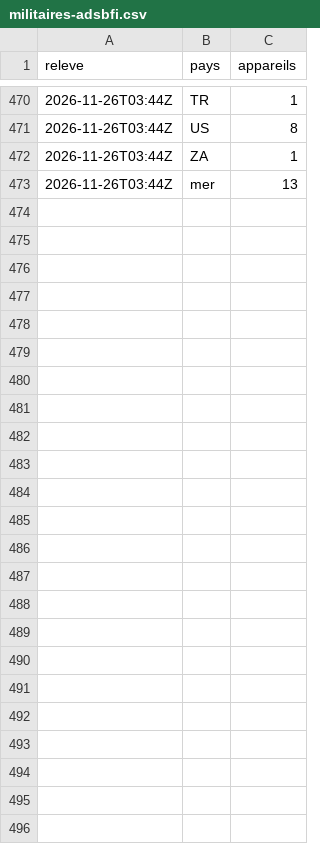
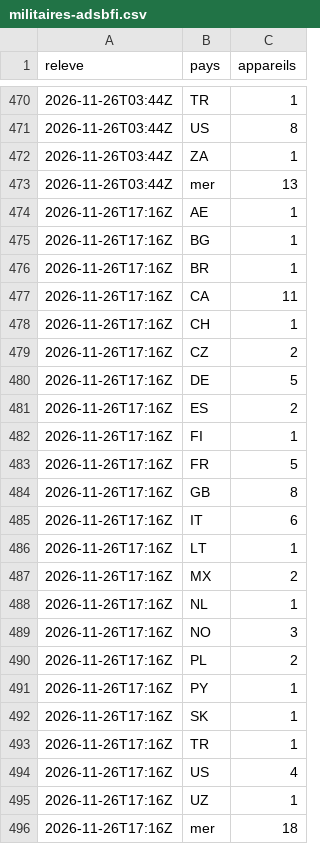
Before and after one commit to Othman-Benbrahim/metac-bot-template, a CSV file: registre/militaires-adsbfi.csv, drawn as a sheet; only a part is shown, gaps mark what is left out; the diff names each change by its address in the sheet, - before the commit and + after, or states it on an @@ line.

Commit message:
registre : aéronefs militaires (adsb.fi) du 2026-11-26T17:16Z

```diff
--- a/registre/militaires-adsbfi.csv
+++ b/registre/militaires-adsbfi.csv
+row 474: 2026-11-26T17:16Z | AE | 1
+row 475: 2026-11-26T17:16Z | BG | 1
+row 476: 2026-11-26T17:16Z | BR | 1
+row 477: 2026-11-26T17:16Z | CA | 11
+row 478: 2026-11-26T17:16Z | CH | 1
+row 479: 2026-11-26T17:16Z | CZ | 2
+row 480: 2026-11-26T17:16Z | DE | 5
+row 481: 2026-11-26T17:16Z | ES | 2
+row 482: 2026-11-26T17:16Z | FI | 1
+row 483: 2026-11-26T17:16Z | FR | 5
+row 484: 2026-11-26T17:16Z | GB | 8
+row 485: 2026-11-26T17:16Z | IT | 6
+row 486: 2026-11-26T17:16Z | LT | 1
+row 487: 2026-11-26T17:16Z | MX | 2
+row 488: 2026-11-26T17:16Z | NL | 1
+row 489: 2026-11-26T17:16Z | NO | 3
+row 490: 2026-11-26T17:16Z | PL | 2
+row 491: 2026-11-26T17:16Z | PY | 1
+row 492: 2026-11-26T17:16Z | SK | 1
+row 493: 2026-11-26T17:16Z | TR | 1
+row 494: 2026-11-26T17:16Z | US | 4
+row 495: 2026-11-26T17:16Z | UZ | 1
+row 496: 2026-11-26T17:16Z | mer | 18
```
Also changed, not shown: 1 other file.
